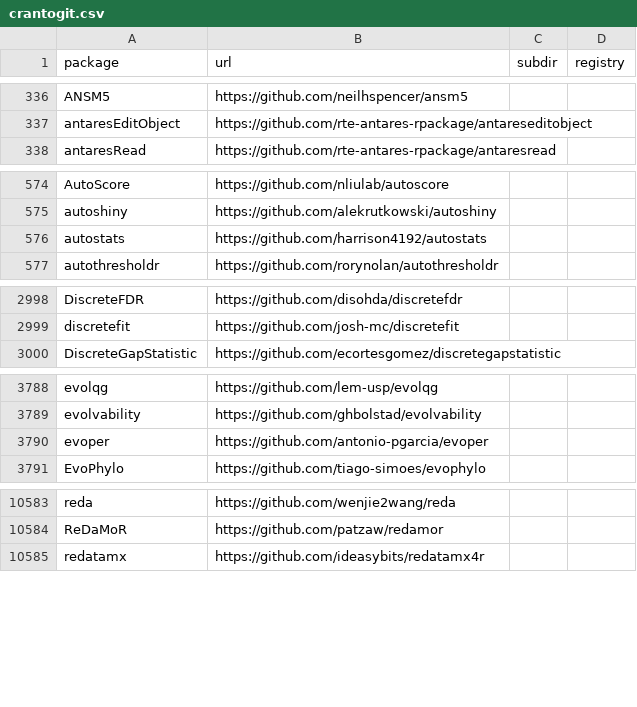
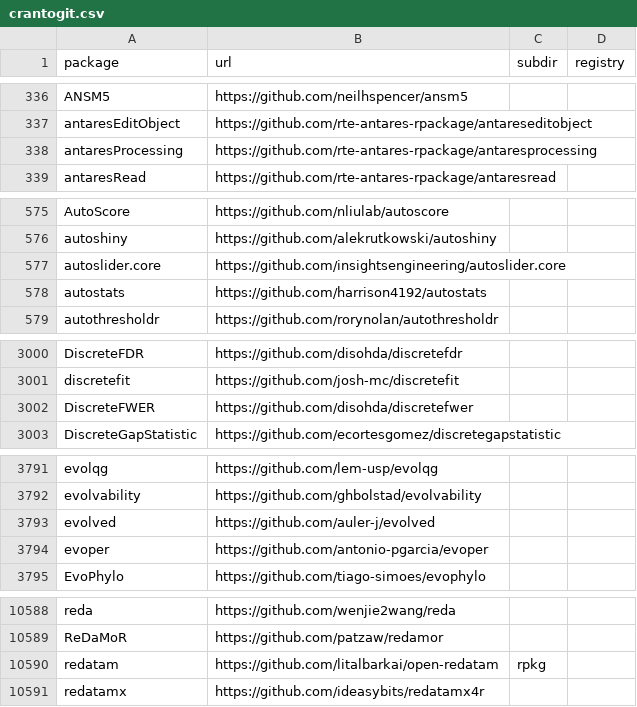
Before and after one commit to r-universe-org/cran-to-git, a CSV file: crantogit.csv, drawn as a sheet; only a part is shown, gaps mark what is left out; the diff covers the shown part only; the diff names each change by its address in the sheet, - before the commit and + after, or states it on an @@ line.

```diff
--- a/crantogit.csv
+++ b/crantogit.csv
+row 338: antaresProcessing | https://github.com/rte-antares-rpackage/antaresprocessing
+row 577: autoslider.core | https://github.com/insightsengineering/autoslider.core
+row 3002: DiscreteFWER | https://github.com/disohda/discretefwer
+row 3793: evolved | https://github.com/auler-j/evolved
+row 10590: redatam | https://github.com/litalbarkai/open-redatam | rpkg
```
Also changed, not shown: 3 added rows and 1 edited cell elsewhere in this file, archived.csv, universes.csv, 11 other files.
